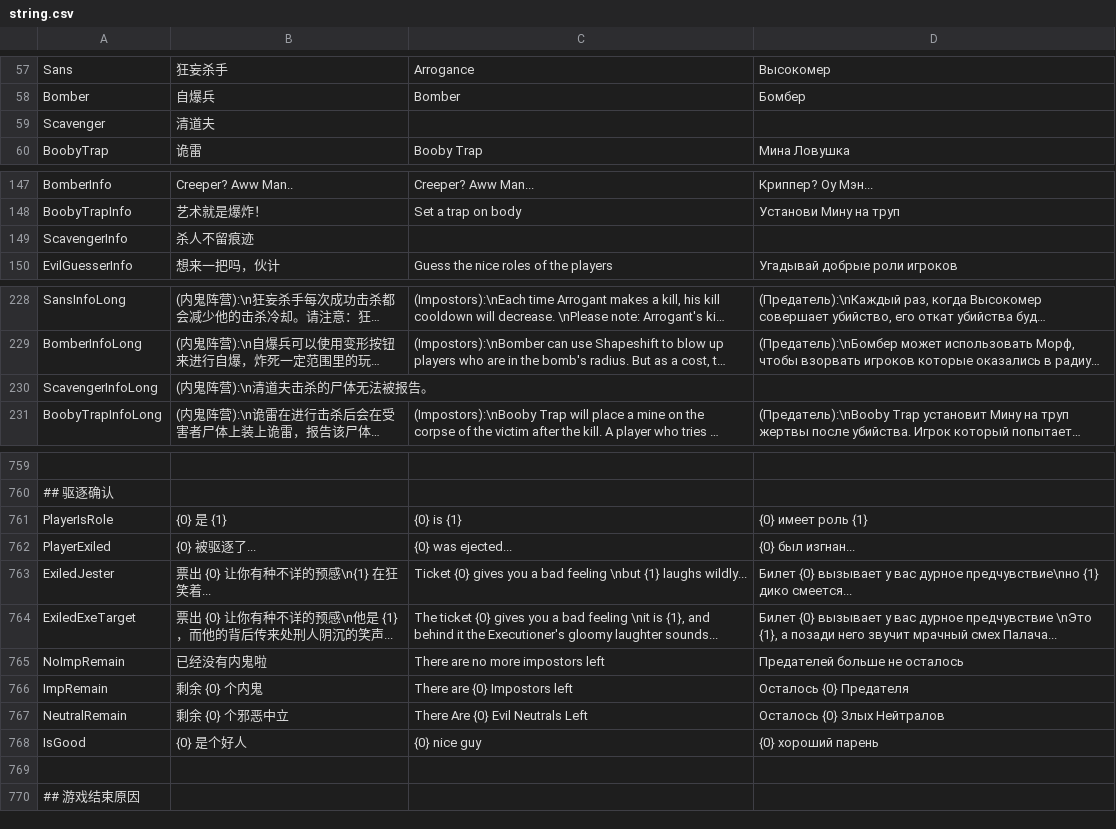
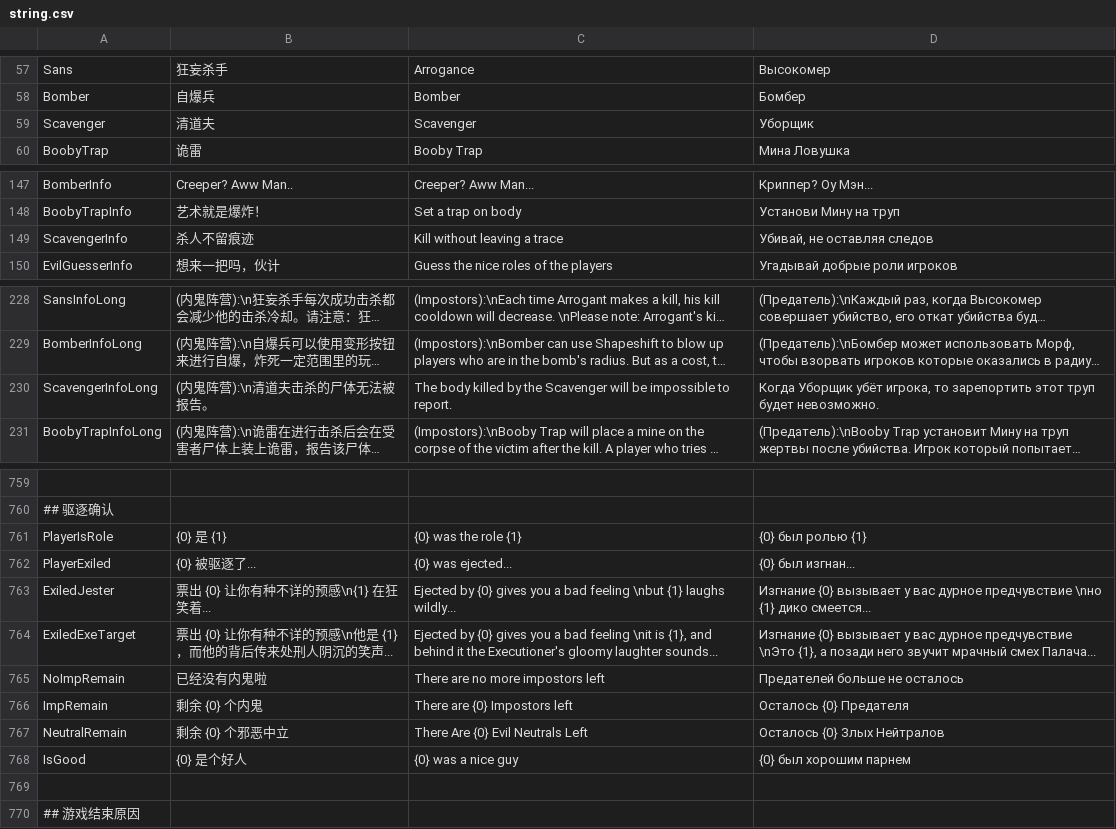
Before and after one commit to tukasa0001/TownOfHost, a CSV file: Resources/string.csv, drawn as a sheet; only a part is shown, gaps mark what is left out; long unchanged cells end in …; the diff names each change by its address in the sheet, - before the commit and + after, or states it on an @@ line.

Commit message:
Update string.csv (#25)

```diff
--- a/Resources/string.csv
+++ b/Resources/string.csv
-C59: (empty)
+C59: Scavenger
-D59: (empty)
+D59: Уборщик
-C149: (empty)
+C149: Kill without leaving a trace
-D149: (empty)
+D149: Убивай, не оставляя следов
-C230: (empty)
+C230: The body killed by the Scavenger will be impossible to report.
-D230: (empty)
+D230: Когда Уборщик убёт игрока, то зарепортить этот труп будет невозможно.
-C761: {0} is {1}
+C761: {0} was the role {1}
-D761: {0} имеет роль {1}
+D761: {0} был ролью {1}
-C763: Ticket {0} gives…
+C763: Ejected by {0} gives…
-D763: Билет {0} вызывает у вас дурное предчувствие\nно {1} дико…
+D763: Изгнание {0} вызывает у вас дурное предчувствие \nно {1} дико…
-C764: The ticket {0} gives…
+C764: Ejected by {0} gives…
-D764: Билет {0} вызывает…
+D764: Изгнание {0} вызывает…
-C768: {0} nice guy
+C768: {0} was a nice guy
-D768: {0} хороший парень
+D768: {0} был хорошим парнем
```
